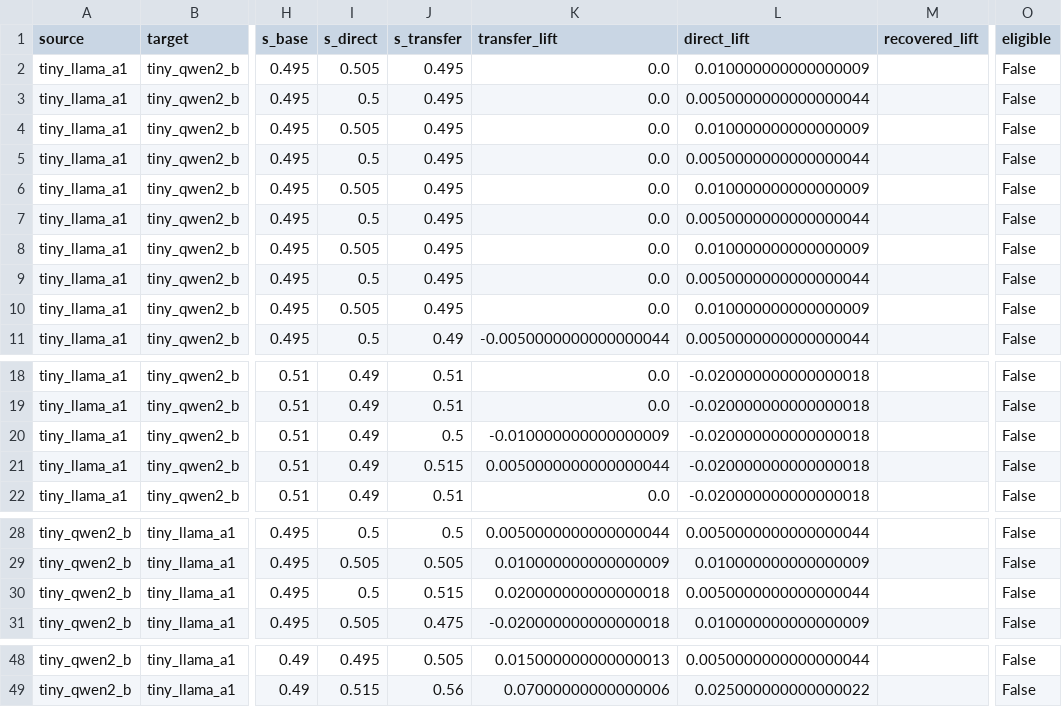
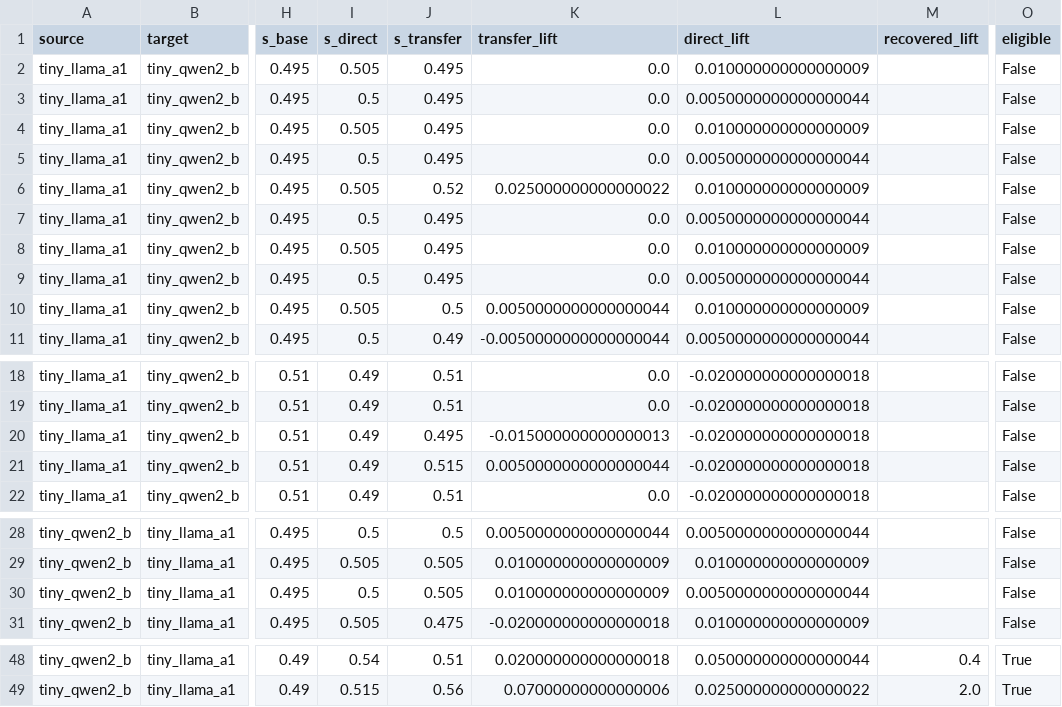
Before and after one commit to P1ayer-1/Adaptation-Geometry, a CSV file: results/tables/smoke_cells.csv, drawn as a sheet; only a part is shown, gaps mark what is left out; the diff covers the shown part only; the diff names each change by its address in the sheet, - before the commit and + after, or states it on an @@ line.

```diff
--- a/results/tables/smoke_cells.csv
+++ b/results/tables/smoke_cells.csv
-J6 (s_transfer): 0.495
+J6 (s_transfer): 0.52
-K6 (transfer_lift): 0.0
+K6 (transfer_lift): 0.025000000000000022
-J10 (s_transfer): 0.495
+J10 (s_transfer): 0.5
-K10 (transfer_lift): 0.0
+K10 (transfer_lift): 0.0050000000000000044
-J20 (s_transfer): 0.5
+J20 (s_transfer): 0.495
-K20 (transfer_lift): -0.010000000000000009
+K20 (transfer_lift): -0.015000000000000013
-J30 (s_transfer): 0.515
+J30 (s_transfer): 0.505
-K30 (transfer_lift): 0.020000000000000018
+K30 (transfer_lift): 0.010000000000000009
-I48 (s_direct): 0.495
+I48 (s_direct): 0.54
-J48 (s_transfer): 0.505
+J48 (s_transfer): 0.51
-K48 (transfer_lift): 0.015000000000000013
+K48 (transfer_lift): 0.020000000000000018
-L48 (direct_lift): 0.0050000000000000044
+L48 (direct_lift): 0.050000000000000044
-M48 (recovered_lift): (empty)
+M48 (recovered_lift): 0.4
-O48:O49 (eligible): False
+O48:O49 (eligible): True
-M49 (recovered_lift): (empty)
+M49 (recovered_lift): 2.0
```
Also changed, not shown: 42 edited cells elsewhere in this file, results/tables/smoke_direct.csv, 3 other files.
